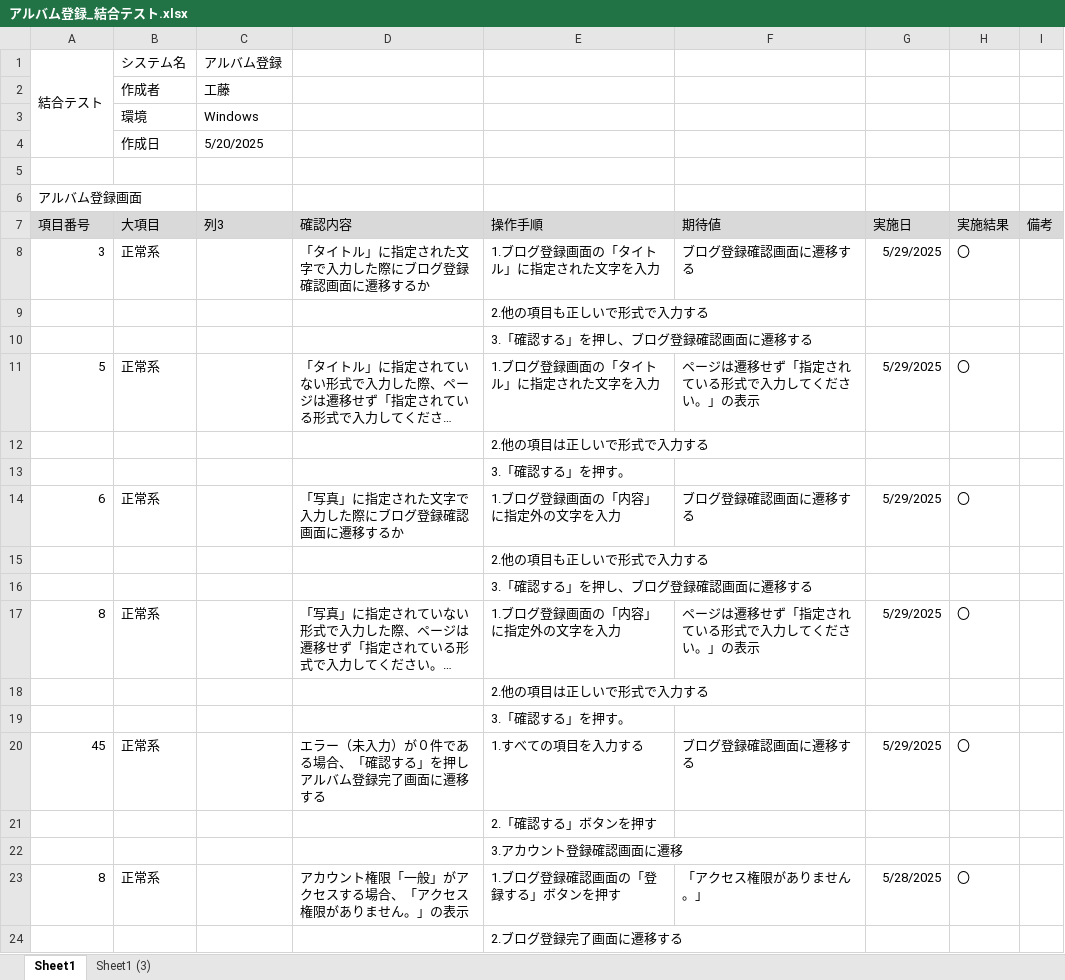
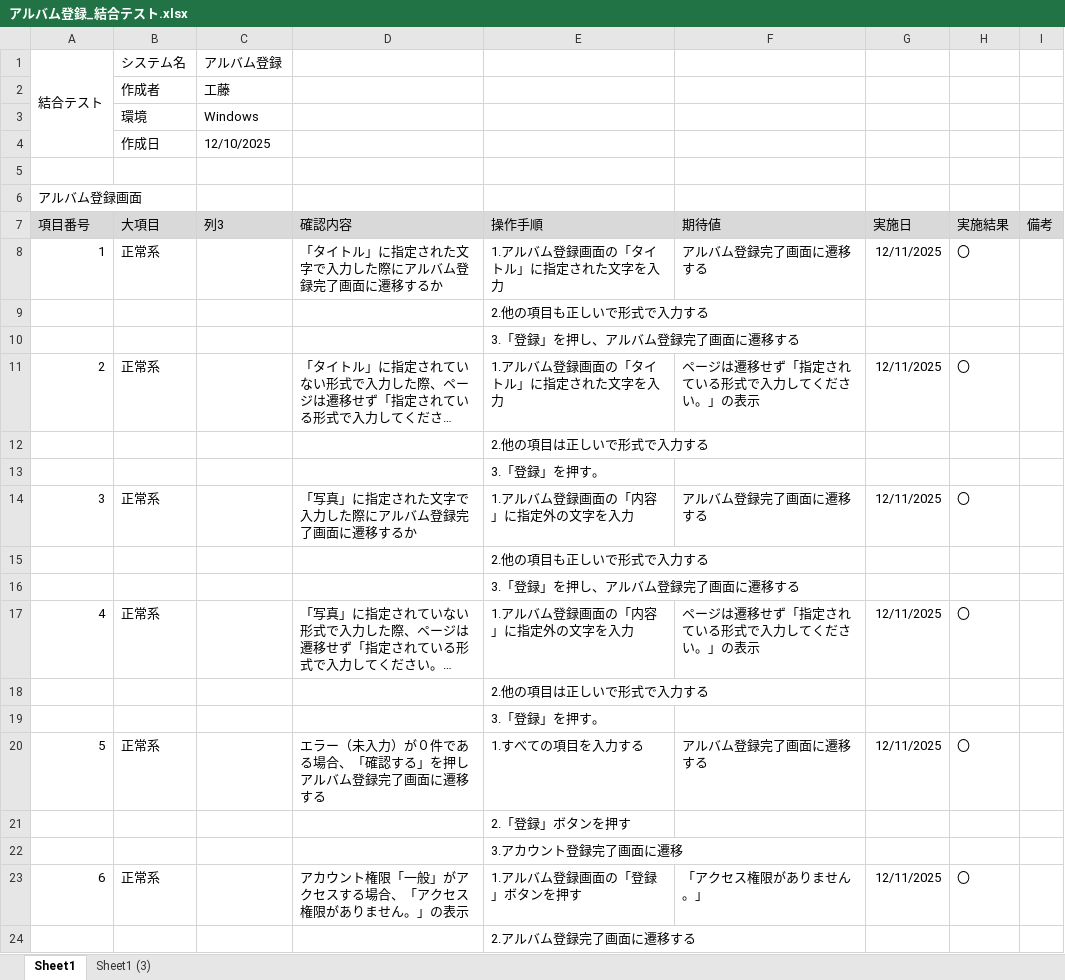
Before and after one commit to KeinF0rest/ketugou-test, an Excel workbook: アルバム登録_結合テスト.xlsx, sheet Sheet1, drawn as a sheet; only a part is shown; long unchanged cells end in …; values as stored, in another font and other column widths than the file's, no borders; table styles not drawn; the diff covers the shown part only; the diff names each change by its address in the sheet, - before the commit and + after, or states it on an @@ line.

Commit message:
アルバム登録_結合テストの実施

```diff
--- a/アルバム登録_結合テスト.xlsx (sheet Sheet1)
+++ b/アルバム登録_結合テスト.xlsx (sheet Sheet1)
-C4 (列3): 5/20/2025
+C4 (列3): 12/10/2025
-A8 (項目番号): 3
+A8 (項目番号): 1
-D8 (確認内容): 「タイトル」に指定された文字で入力した際にブログ登録確認画面に遷移するか
+D8 (確認内容): 「タイトル」に指定された文字で入力した際にアルバム登録完了画面に遷移するか
-E8 (操作手順): 1.ブログ登録画面の「タイトル」に指定された文字を入力
+E8 (操作手順): 1.アルバム登録画面の「タイトル」に指定された文字を入力
-F8 (期待値): ブログ登録確認画面に遷移する
+F8 (期待値): アルバム登録完了画面に遷移する
-G8 (実施日): 5/29/2025
+G8 (実施日): 12/11/2025
-E10 (操作手順): 3.「確認する」を押し、ブログ登録確認画面に遷移する
+E10 (操作手順): 3.「登録」を押し、アルバム登録完了画面に遷移する
-A11 (項目番号): 5
+A11 (項目番号): 2
-E11 (操作手順): 1.ブログ登録画面の「タイトル」に指定された文字を入力
+E11 (操作手順): 1.アルバム登録画面の「タイトル」に指定された文字を入力
-G11 (実施日): 5/29/2025
+G11 (実施日): 12/11/2025
-E13 (操作手順): 3.「確認する」を押す。
+E13 (操作手順): 3.「登録」を押す。
-A14 (項目番号): 6
+A14 (項目番号): 3
-D14 (確認内容): 「写真」に指定された文字で入力した際にブログ登録確認画面に遷移するか
+D14 (確認内容): 「写真」に指定された文字で入力した際にアルバム登録完了画面に遷移するか
-E14 (操作手順): 1.ブログ登録画面の「内容」に指定外の文字を入力
+E14 (操作手順): 1.アルバム登録画面の「内容」に指定外の文字を入力
-F14 (期待値): ブログ登録確認画面に遷移する
+F14 (期待値): アルバム登録完了画面に遷移する
-G14 (実施日): 5/29/2025
+G14 (実施日): 12/11/2025
-E16 (操作手順): 3.「確認する」を押し、ブログ登録確認画面に遷移する
+E16 (操作手順): 3.「登録」を押し、アルバム登録完了画面に遷移する
-A17 (項目番号): 8
+A17 (項目番号): 4
-E17 (操作手順): 1.ブログ登録画面の「内容」に指定外の文字を入力
+E17 (操作手順): 1.アルバム登録画面の「内容」に指定外の文字を入力
-G17 (実施日): 5/29/2025
+G17 (実施日): 12/11/2025
-E19 (操作手順): 3.「確認する」を押す。
+E19 (操作手順): 3.「登録」を押す。
-A20 (項目番号): 45
+A20 (項目番号): 5
-F20 (期待値): ブログ登録確認画面に遷移する
+F20 (期待値): アルバム登録完了画面に遷移する
-G20 (実施日): 5/29/2025
+G20 (実施日): 12/11/2025
-E21 (操作手順): 2.「確認する」ボタンを押す
+E21 (操作手順): 2.「登録」ボタンを押す
-E22 (操作手順): 3.アカウント登録確認画面に遷移
+E22 (操作手順): 3.アカウント登録完了画面に遷移
-A23 (項目番号): 8
+A23 (項目番号): 6
-E23 (操作手順): 1.ブログ登録確認画面の「登録する」ボタンを押す
+E23 (操作手順): 1.アルバム登録画面の「登録」ボタンを押す
-G23 (実施日): 5/28/2025
+G23 (実施日): 12/11/2025
-E24 (操作手順): 2.ブログ登録完了画面に遷移する
+E24 (操作手順): 2.アルバム登録完了画面に遷移する
```
Also changed, not shown: 3 edited cells elsewhere in this sheet, sheet Sheet1 (3).
